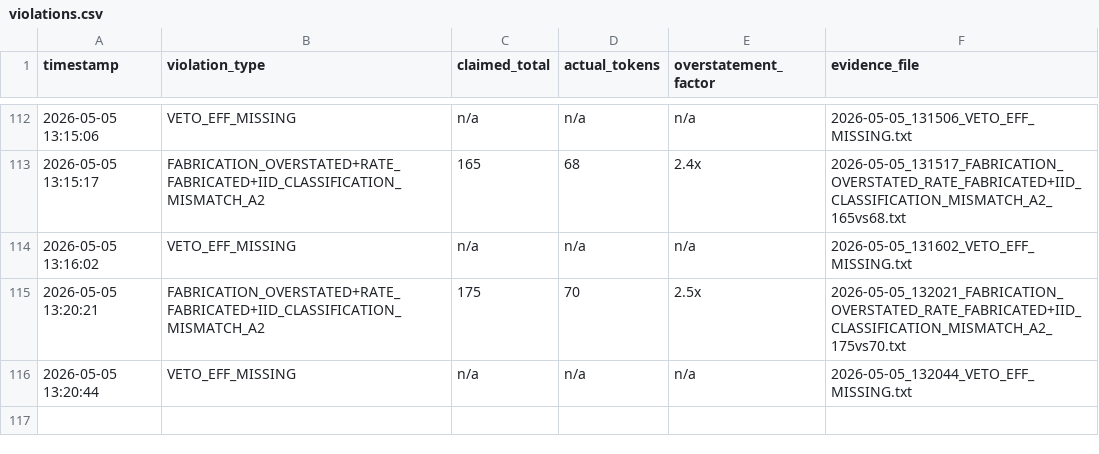
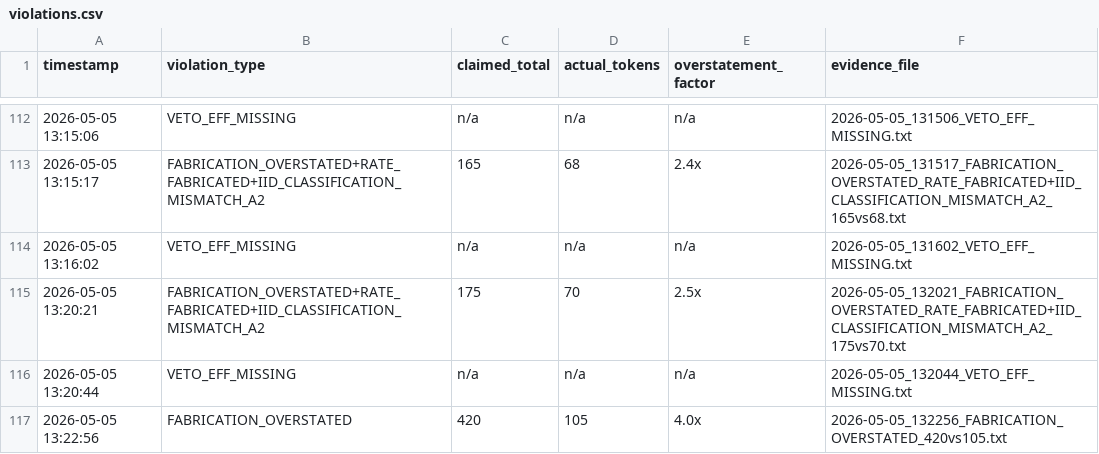
Before and after one commit to Thera-cloud/Clinical-Sovereignty-Lab, a CSV file: eff_evidence/violations.csv, drawn as a sheet; only a part is shown, gaps mark what is left out; the diff names each change by its address in the sheet, - before the commit and + after, or states it on an @@ line.

Commit message:
EFF evidence: FABRICATION_OVERSTATED 420vs105 2026-05-05_132256

```diff
--- a/eff_evidence/violations.csv
+++ b/eff_evidence/violations.csv
+row 117: 2026-05-05 13:22:56 | FABRICATION_OVERSTATED | 420 | 105 | 4.0x | 2026-05-05_132256_FABRICATION_OVERSTATED_420vs105.txt
```
Also changed, not shown: 2 other files.
